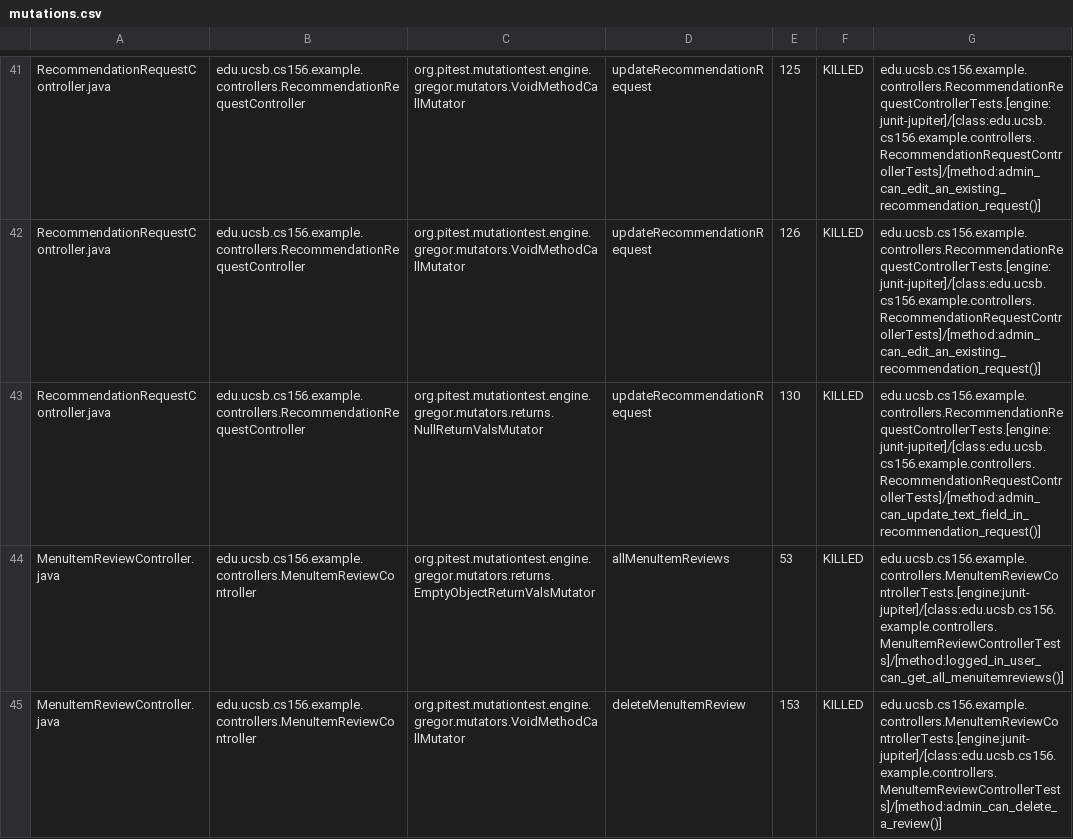
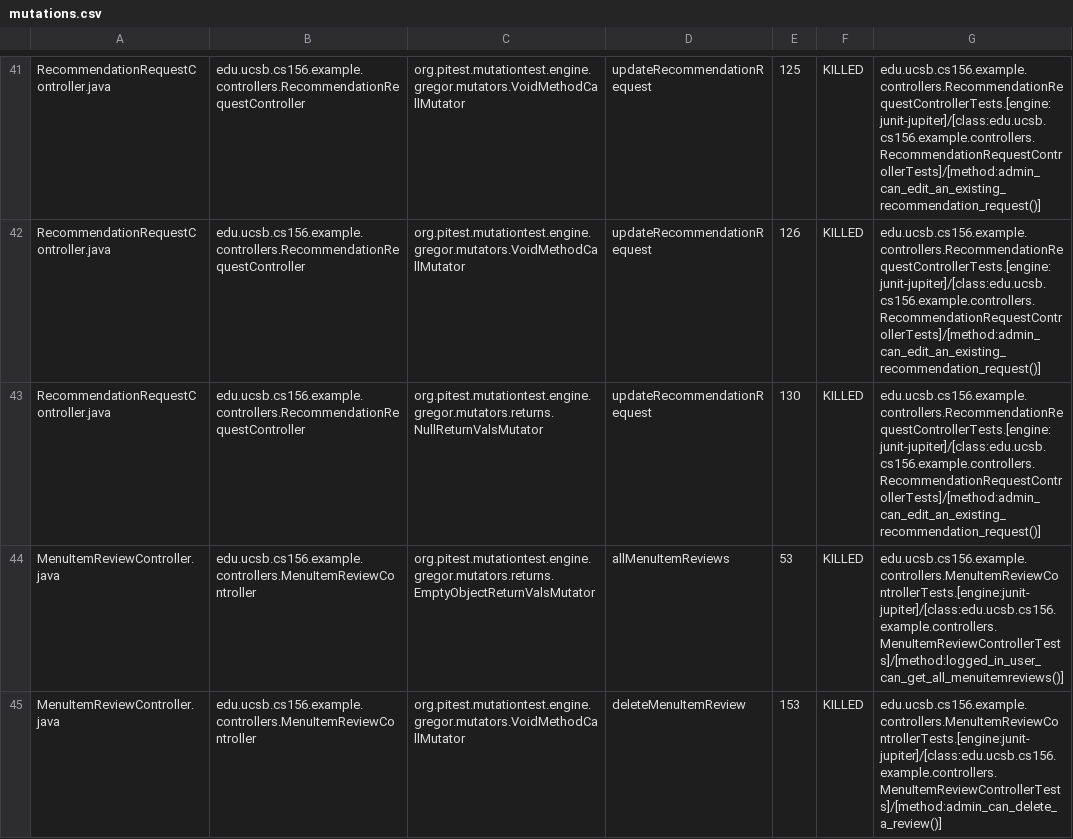
Before and after one commit to ucsb-cs156-s25/team01-s25-14, a CSV file: prs/64/pitest/mutations.csv, drawn as a sheet; only a part is shown, gaps mark what is left out; the diff covers the shown part only.

Commit message:
Deploying to gh-pages from @ ucsb-cs156-s25/team01-s25-14@0ec7e5e13ebac19af4a03f84ee0c27377051faeb 🚀

```diff
--- a/prs/64/pitest/mutations.csv
+++ b/prs/64/pitest/mutations.csv
@@ -42,3 +42,3 @@ RecommendationRequestController.java,edu.ucsb.cs156.example.controllers.Recommen
 RecommendationRequestController.java,edu.ucsb.cs156.example.controllers.RecommendationRequestController,org.pitest.mutationtest.engine.gregor.mutators.VoidMethodCallMutator,updateRecommendationRequest,126,KILLED,edu.ucsb.cs156.example.controllers.RecommendationRequestControllerTests.[engine:junit-jupiter]/[class:edu.ucsb.cs156.example.controllers.RecommendationRequestControllerTests]/[method:admin_can_edit_an_existing_recommendation_request()]
-RecommendationRequestController.java,edu.ucsb.cs156.example.controllers.RecommendationRequestController,org.pitest.mutationtest.engine.gregor.mutators.returns.NullReturnValsMutator,updateRecommendationRequest,130,KILLED,edu.ucsb.cs156.example.controllers.RecommendationRequestControllerTests.[engine:junit-jupiter]/[class:edu.ucsb.cs156.example.controllers.RecommendationRequestControllerTests]/[method:admin_can_update_text_field_in_recommendation_request()]
+RecommendationRequestController.java,edu.ucsb.cs156.example.controllers.RecommendationRequestController,org.pitest.mutationtest.engine.gregor.mutators.returns.NullReturnValsMutator,updateRecommendationRequest,130,KILLED,edu.ucsb.cs156.example.controllers.RecommendationRequestControllerTests.[engine:junit-jupiter]/[class:edu.ucsb.cs156.example.controllers.RecommendationRequestControllerTests]/[method:admin_can_edit_an_existing_recommendation_request()]
 MenuItemReviewController.java,edu.ucsb.cs156.example.controllers.MenuItemReviewController,org.pitest.mutationtest.engine.gregor.mutators.returns.EmptyObjectReturnValsMutator,allMenuItemReviews,53,KILLED,edu.ucsb.cs156.example.controllers.MenuItemReviewControllerTests.[engine:junit-jupiter]/[class:edu.ucsb.cs156.example.controllers.MenuItemReviewControllerTests]/[method:logged_in_user_can_get_all_menuitemreviews()]
```
Also changed, not shown: 2 edited cells elsewhere in this file, 20 other files.
